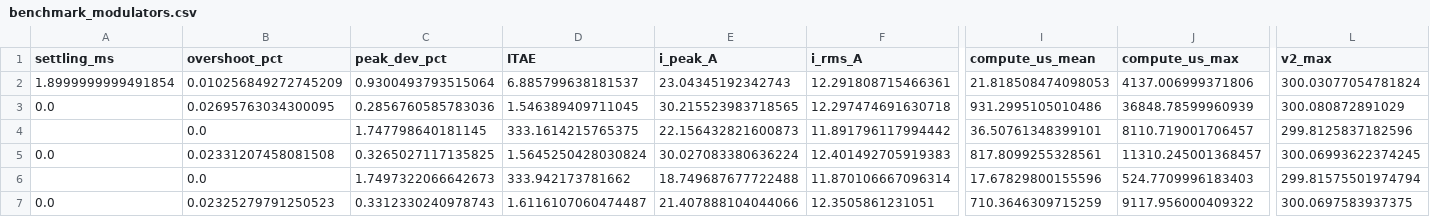
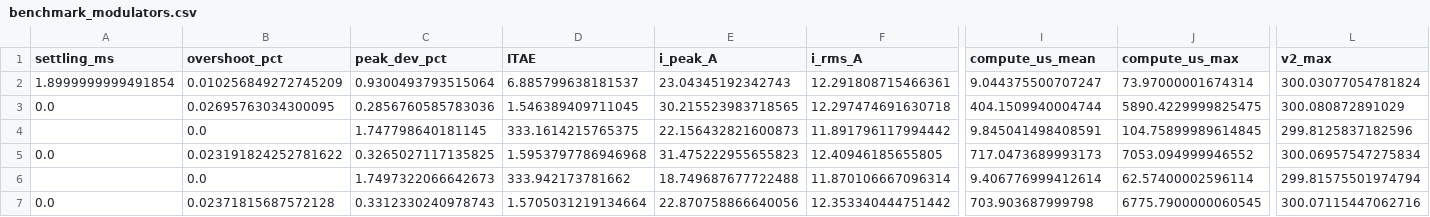
Before and after one commit to murugan-paramesh/SiC-DC-DC-Converter, a CSV file: Advanced_Research_2026/Adaptive_MPC/results/benchmark_modulators.csv, drawn as a sheet; only a part is shown, gaps mark what is left out; the diff covers the shown part only; the diff names each change by its address in the sheet, - before the commit and + after, or states it on an @@ line.

```diff
--- a/Advanced_Research_2026/Adaptive_MPC/results/benchmark_modulators.csv
+++ b/Advanced_Research_2026/Adaptive_MPC/results/benchmark_modulators.csv
-I2 (compute_us_mean): 21.818508474098053
+I2 (compute_us_mean): 9.044375500707247
-J2 (compute_us_max): 4137.006999371806
+J2 (compute_us_max): 73.97000001674314
-I3 (compute_us_mean): 931.2995105010486
+I3 (compute_us_mean): 404.1509940004744
-J3 (compute_us_max): 36848.78599960939
+J3 (compute_us_max): 5890.4229999825475
-I4 (compute_us_mean): 36.50761348399101
+I4 (compute_us_mean): 9.845041498408591
-J4 (compute_us_max): 8110.719001706457
+J4 (compute_us_max): 104.75899989614845
-B5 (overshoot_pct): 0.02331207458081508
+B5 (overshoot_pct): 0.023191824252781622
-D5 (ITAE): 1.5645250428030824
+D5 (ITAE): 1.5953797786946968
-E5 (i_peak_A): 30.027083380636224
+E5 (i_peak_A): 31.475222955655823
-F5 (i_rms_A): 12.401492705919383
+F5 (i_rms_A): 12.40946185655805
-I5 (compute_us_mean): 817.8099255328561
+I5 (compute_us_mean): 717.0473689993173
-J5 (compute_us_max): 11310.245001368457
+J5 (compute_us_max): 7053.094999946552
-L5 (v2_max): 300.06993622374245
+L5 (v2_max): 300.06957547275834
-I6 (compute_us_mean): 17.67829800155596
+I6 (compute_us_mean): 9.406776999412614
-J6 (compute_us_max): 524.7709996183403
+J6 (compute_us_max): 62.57400002596114
-B7 (overshoot_pct): 0.02325279791250523
+B7 (overshoot_pct): 0.02371815687572128
-D7 (ITAE): 1.6116107060474487
+D7 (ITAE): 1.5705031219134664
-E7 (i_peak_A): 21.407888104044066
+E7 (i_peak_A): 22.870758866640056
-F7 (i_rms_A): 12.3505861231051
+F7 (i_rms_A): 12.353340444751442
-I7 (compute_us_mean): 710.3646309715259
+I7 (compute_us_mean): 703.903687999798
-J7 (compute_us_max): 9117.956000409322
+J7 (compute_us_max): 6775.7900000060545
-L7 (v2_max): 300.0697583937375
+L7 (v2_max): 300.07115447062716
```
Also changed, not shown: 7 edited cells elsewhere in this file, Advanced_Research_2026/Adaptive_MPC/results/benchmark_ccs_r_sweep.csv, Advanced_Research_2026/Adaptive_MPC/results/benchmark_metrics.csv, 55 other files.
